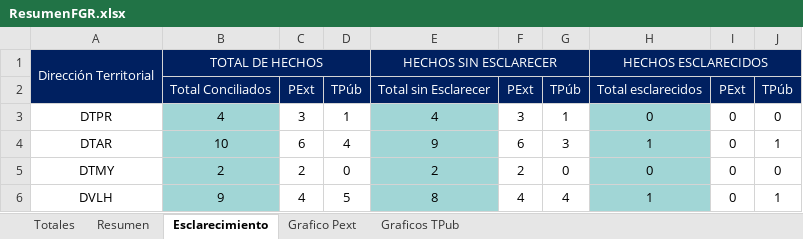
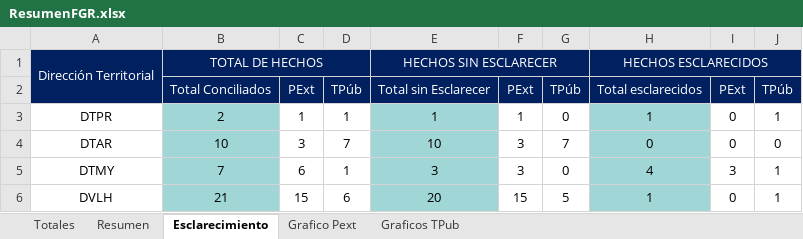
Before and after one commit to humber42/sistema-gestion-hd, an Excel workbook: src/informesGenerados/ResumenFGR.xlsx, sheet Esclarecimiento, drawn as a sheet; only a part is shown; values as stored, in another font and other column widths than the file's, no borders; the diff covers the shown part only; the diff names each change by its address in the sheet, - before the commit and + after, or states it on an @@ line.

```diff
--- a/src/informesGenerados/ResumenFGR.xlsx (sheet Esclarecimiento)
+++ b/src/informesGenerados/ResumenFGR.xlsx (sheet Esclarecimiento)
-B3: 4
+B3: 2
-C3: 3
+C3: 1
-E3: 4
+E3: 1
-F3: 3
+F3: 1
-G3: 1
+G3: 0
-H3: 0
+H3: 1
-J3: 0
+J3: 1
-C4: 6
+C4: 3
-D4: 4
+D4: 7
-E4: 9
+E4: 10
-F4: 6
+F4: 3
-G4: 3
+G4: 7
-H4: 1
+H4: 0
-J4: 1
+J4: 0
-B5: 2
+B5: 7
-C5: 2
+C5: 6
-D5: 0
+D5: 1
-E5: 2
+E5: 3
-F5: 2
+F5: 3
-H5: 0
+H5: 4
-I5: 0
+I5: 3
-J5: 0
+J5: 1
-B6: 9
+B6: 21
-C6: 4
+C6: 15
-D6: 5
+D6: 6
-E6: 8
+E6: 20
-F6: 4
+F6: 15
-G6: 4
+G6: 5
```
Also changed, not shown: 71 edited cells elsewhere in this sheet, sheet Resumen, sheet Totales, charts or pictures, src/informesGenerados/InformePrevencion.xlsx, src/informesGenerados/ResumenCDNT.xlsx, 1 other file.
